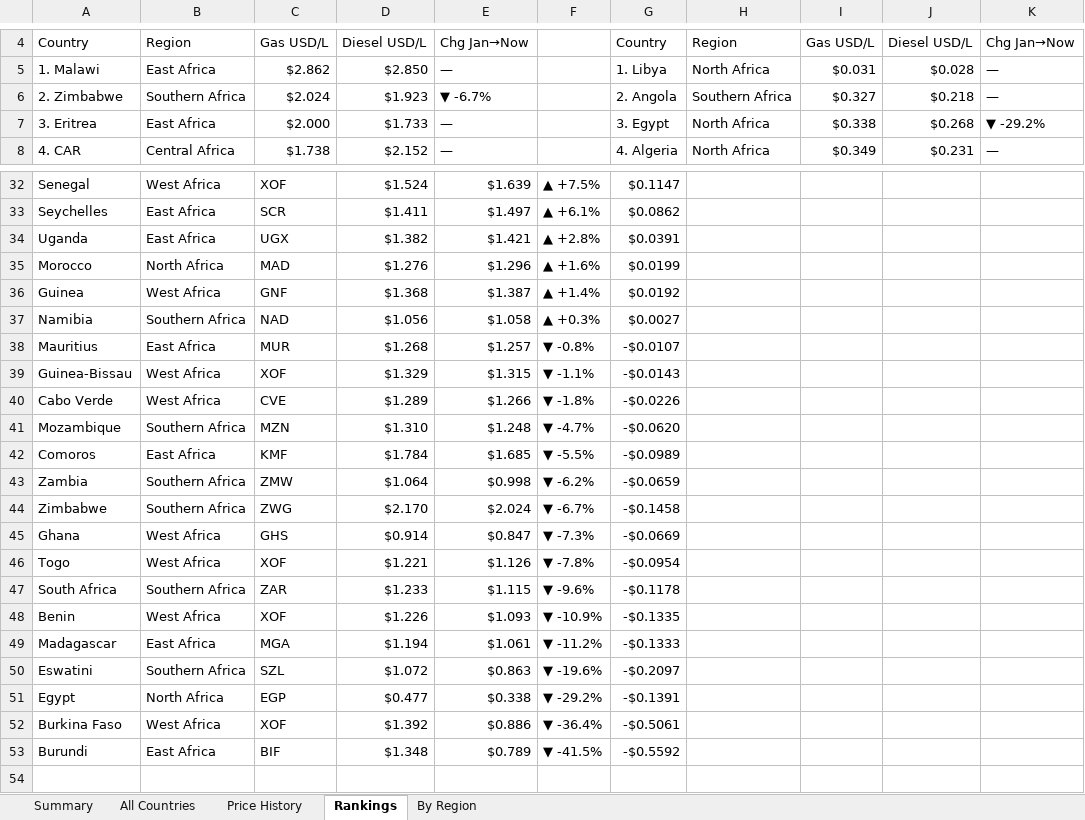
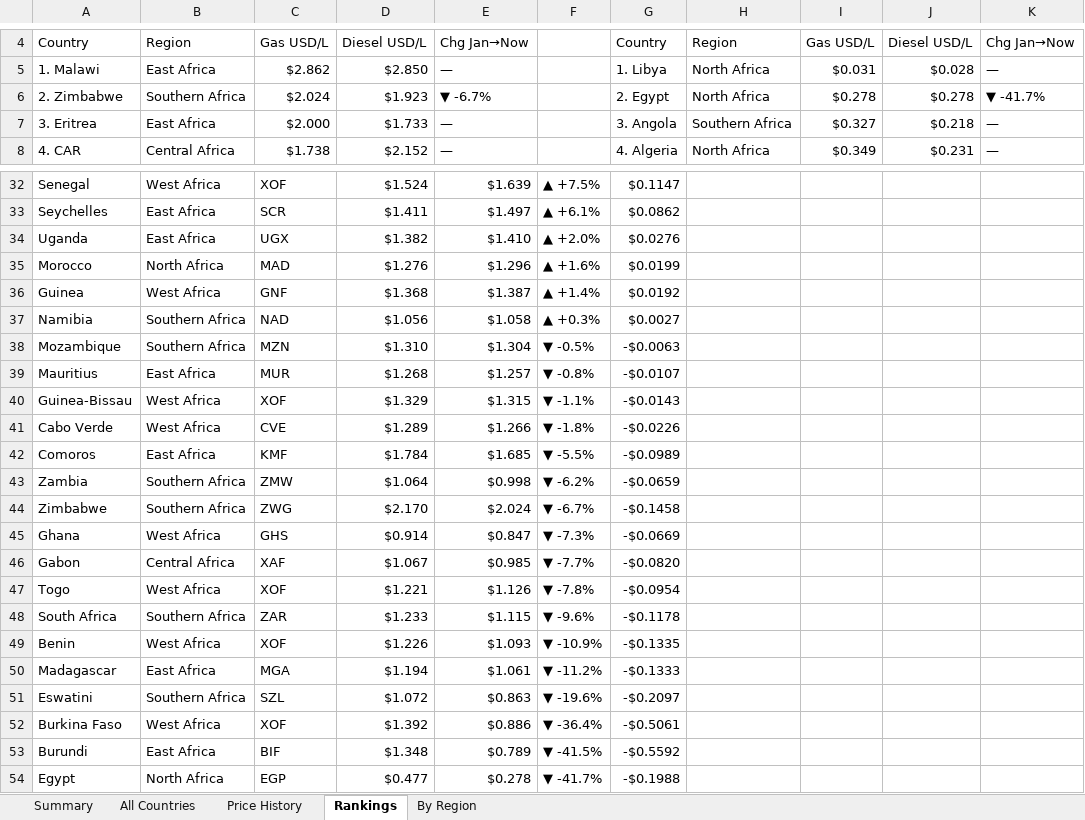
Before and after one commit to Data-Innovation-For-Africa/africa-fuel-tracker, an Excel workbook: africa_fuel_tracker_latest.xlsx, sheet Rankings, drawn as a sheet; only a part is shown, gaps mark what is left out; values as stored, in another font and other column widths than the file's, no cell formats; removed rows and columns are numbered as before the commit, all else as after; the diff names each change by its address in the sheet, - before the commit and + after, or states it on an @@ line.

```diff
--- a/africa_fuel_tracker_latest.xlsx (sheet Rankings)
+++ b/africa_fuel_tracker_latest.xlsx (sheet Rankings)
-G6: 2. Angola
+G6: 2. Egypt
-H6: Southern Africa
+H6: North Africa
-I6: $0.327
+I6: $0.278
-J6: $0.218
+J6: $0.278
-K6: —
+K6: ▼ -41.7%
-G7: 3. Egypt
+G7: 3. Angola
-H7: North Africa
+H7: Southern Africa
-I7: $0.338
+I7: $0.327
-J7: $0.268
+J7: $0.218
-K7: ▼ -29.2%
+K7: —
-E34: $1.421
+E34: $1.410
-F34: ▲ +2.8%
+F34: ▲ +2.0%
-G34: $0.0391
+G34: $0.0276
+row 38: Mozambique | Southern Africa | MZN | $1.310 | $1.304 | ▼ -0.5% | -$0.0063
-row 41: Mozambique | Southern Africa | MZN | $1.310 | $1.248 | ▼ -4.7% | -$0.0620
+row 46: Gabon | Central Africa | XAF | $1.067 | $0.985 | ▼ -7.7% | -$0.0820
-row 51: Egypt | North Africa | EGP | $0.477 | $0.338 | ▼ -29.2% | -$0.1391
+row 54: Egypt | North Africa | EGP | $0.477 | $0.278 | ▼ -41.7% | -$0.1988
```
Also changed, not shown: sheet By Region, sheet Price History, sheet All Countries, sheet Summary, cell formats, 3 other files.
